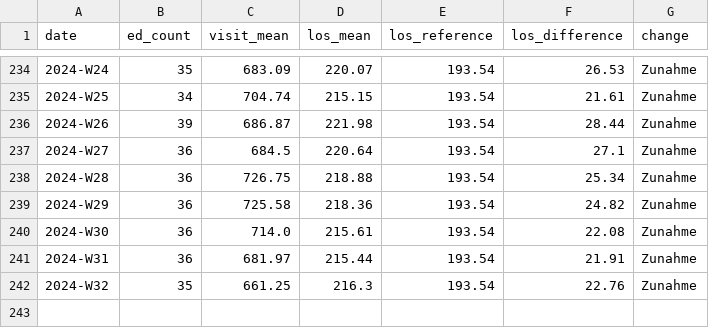
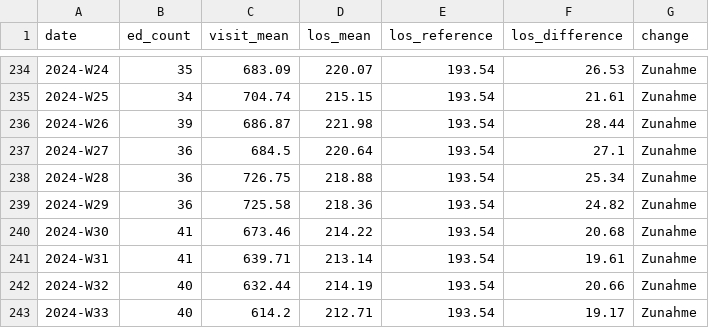
Before and after one commit to robert-koch-institut/AKTIN_Daten_zur_Aufenthaltsdauer_in_Notaufnahmen, a CSV file: Notaufnahme_Aufenthaltsdauer.csv, drawn as a sheet; only a part is shown, gaps mark what is left out.

```diff
--- a/Notaufnahme_Aufenthaltsdauer.csv
+++ b/Notaufnahme_Aufenthaltsdauer.csv
@@ -239,4 +239,5 @@ date,ed_count,visit_mean,los_mean,los_reference,los_difference,change
 2024-W29,36,725.58,218.36,193.54,24.82,Zunahme
-2024-W30,36,714.0,215.61,193.54,22.08,Zunahme
-2024-W31,36,681.97,215.44,193.54,21.91,Zunahme
-2024-W32,35,661.25,216.3,193.54,22.76,Zunahme
+2024-W30,41,673.46,214.22,193.54,20.68,Zunahme
+2024-W31,41,639.71,213.14,193.54,19.61,Zunahme
+2024-W32,40,632.44,214.19,193.54,20.66,Zunahme
+2024-W33,40,614.2,212.71,193.54,19.17,Zunahme
```
Also changed, not shown: 7 other files.
